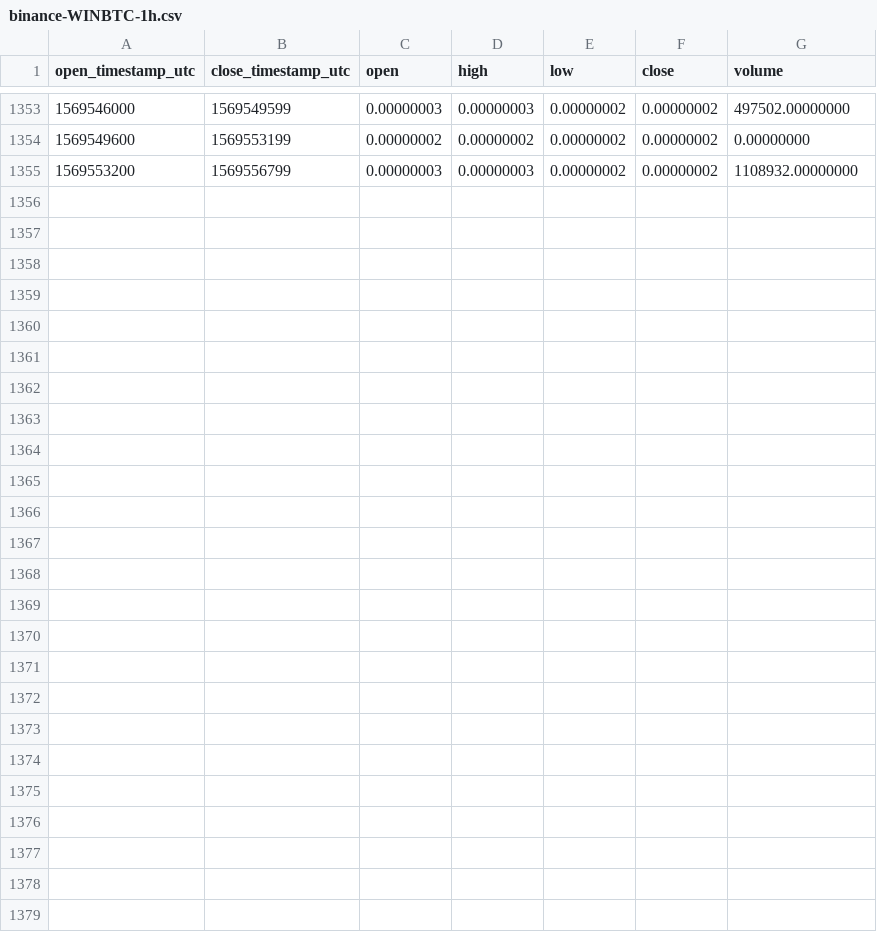
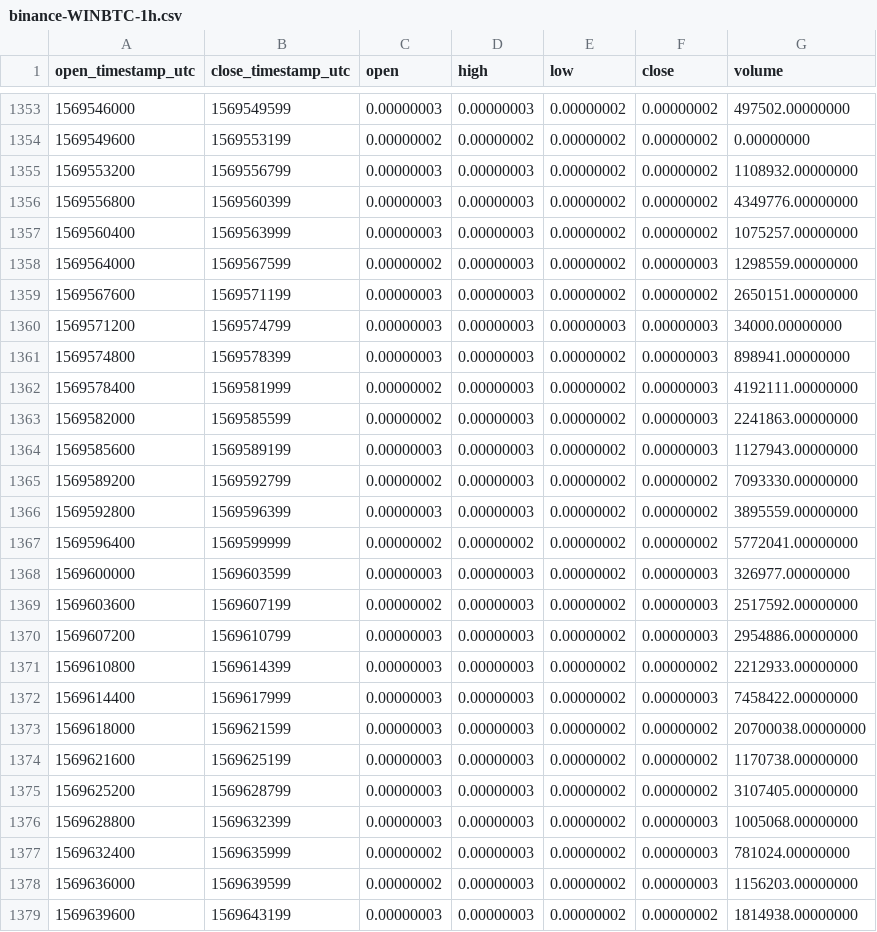
Before and after one commit to cryptobigbro/binance-WINBTC, a CSV file: binance-WINBTC-1h.csv, drawn as a sheet; only a part is shown, gaps mark what is left out; the diff names each change by its address in the sheet, - before the commit and + after, or states it on an @@ line.

Commit message:
Update OHLCV data.

```diff
--- a/binance-WINBTC-1h.csv
+++ b/binance-WINBTC-1h.csv
+row 1356: 1569556800 | 1569560399 | 0.00000003 | 0.00000003 | 0.00000002 | 0.00000002 | 4349776.00000000
+row 1357: 1569560400 | 1569563999 | 0.00000003 | 0.00000003 | 0.00000002 | 0.00000002 | 1075257.00000000
+row 1358: 1569564000 | 1569567599 | 0.00000002 | 0.00000003 | 0.00000002 | 0.00000003 | 1298559.00000000
+row 1359: 1569567600 | 1569571199 | 0.00000003 | 0.00000003 | 0.00000002 | 0.00000002 | 2650151.00000000
+row 1360: 1569571200 | 1569574799 | 0.00000003 | 0.00000003 | 0.00000003 | 0.00000003 | 34000.00000000
+row 1361: 1569574800 | 1569578399 | 0.00000003 | 0.00000003 | 0.00000002 | 0.00000003 | 898941.00000000
+row 1362: 1569578400 | 1569581999 | 0.00000002 | 0.00000003 | 0.00000002 | 0.00000003 | 4192111.00000000
+row 1363: 1569582000 | 1569585599 | 0.00000002 | 0.00000003 | 0.00000002 | 0.00000003 | 2241863.00000000
+row 1364: 1569585600 | 1569589199 | 0.00000003 | 0.00000003 | 0.00000002 | 0.00000003 | 1127943.00000000
+row 1365: 1569589200 | 1569592799 | 0.00000002 | 0.00000003 | 0.00000002 | 0.00000002 | 7093330.00000000
+row 1366: 1569592800 | 1569596399 | 0.00000003 | 0.00000003 | 0.00000002 | 0.00000002 | 3895559.00000000
+row 1367: 1569596400 | 1569599999 | 0.00000002 | 0.00000002 | 0.00000002 | 0.00000002 | 5772041.00000000
+row 1368: 1569600000 | 1569603599 | 0.00000003 | 0.00000003 | 0.00000002 | 0.00000003 | 326977.00000000
+row 1369: 1569603600 | 1569607199 | 0.00000002 | 0.00000003 | 0.00000002 | 0.00000003 | 2517592.00000000
+row 1370: 1569607200 | 1569610799 | 0.00000003 | 0.00000003 | 0.00000002 | 0.00000003 | 2954886.00000000
+row 1371: 1569610800 | 1569614399 | 0.00000003 | 0.00000003 | 0.00000002 | 0.00000002 | 2212933.00000000
+row 1372: 1569614400 | 1569617999 | 0.00000003 | 0.00000003 | 0.00000002 | 0.00000003 | 7458422.00000000
+row 1373: 1569618000 | 1569621599 | 0.00000003 | 0.00000003 | 0.00000002 | 0.00000002 | 20700038.00000000
+row 1374: 1569621600 | 1569625199 | 0.00000003 | 0.00000003 | 0.00000002 | 0.00000002 | 1170738.00000000
+row 1375: 1569625200 | 1569628799 | 0.00000003 | 0.00000003 | 0.00000002 | 0.00000002 | 3107405.00000000
+row 1376: 1569628800 | 1569632399 | 0.00000003 | 0.00000003 | 0.00000002 | 0.00000003 | 1005068.00000000
+row 1377: 1569632400 | 1569635999 | 0.00000002 | 0.00000003 | 0.00000002 | 0.00000003 | 781024.00000000
+row 1378: 1569636000 | 1569639599 | 0.00000002 | 0.00000003 | 0.00000002 | 0.00000003 | 1156203.00000000
+row 1379: 1569639600 | 1569643199 | 0.00000003 | 0.00000003 | 0.00000002 | 0.00000002 | 1814938.00000000
```
Also changed, not shown: binance-WINBTC-1d.csv.
